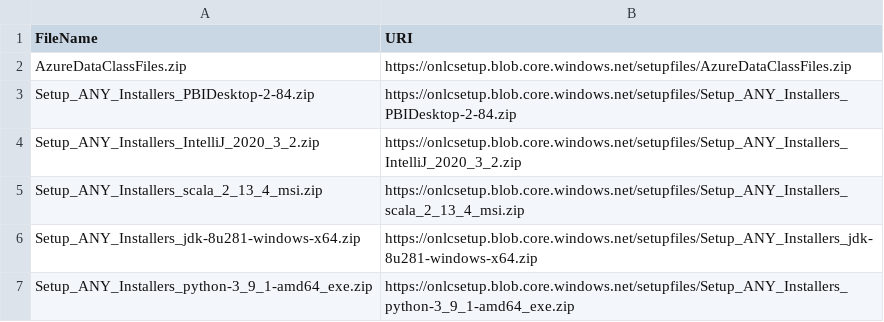
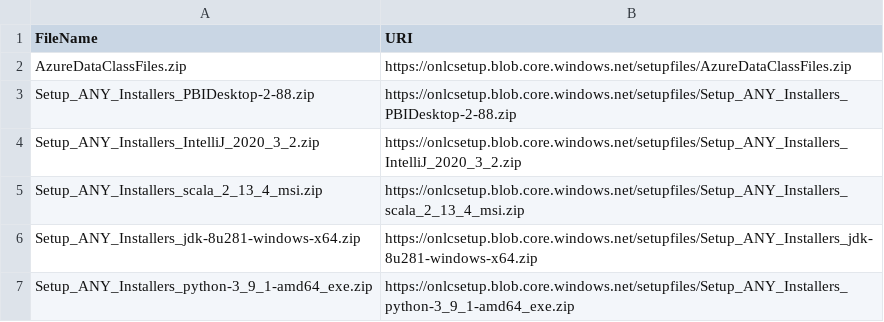
Before and after one commit to dancostello70/GeneralPurposeMachineImage, a CSV file: Setup/CS_DP200/FileDownloadList.csv, drawn as a sheet.

```diff
--- a/Setup/CS_DP200/FileDownloadList.csv
+++ b/Setup/CS_DP200/FileDownloadList.csv
@@ -2,3 +2,3 @@ FileName,URI
 AzureDataClassFiles.zip,https://onlcsetup.blob.core.windows.net/setupfiles/AzureDataClassFiles.zip
-Setup_ANY_Installers_PBIDesktop-2-84.zip,https://onlcsetup.blob.core.windows.net/setupfiles/Setup_ANY_Installers_PBIDesktop-2-84.zip
+Setup_ANY_Installers_PBIDesktop-2-88.zip,https://onlcsetup.blob.core.windows.net/setupfiles/Setup_ANY_Installers_PBIDesktop-2-88.zip
 Setup_ANY_Installers_IntelliJ_2020_3_2.zip,https://onlcsetup.blob.core.windows.net/setupfiles/Setup_ANY_Installers_IntelliJ_2020_3_2.zip
```
Also changed, not shown: Setup/CS_DP200/ArchiveList.csv.
